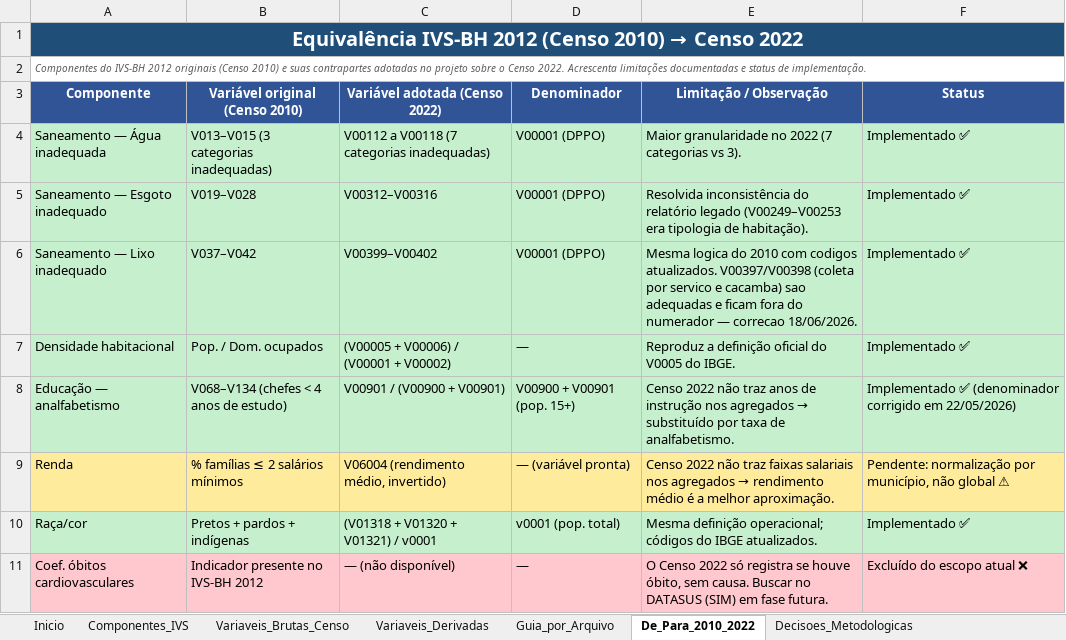
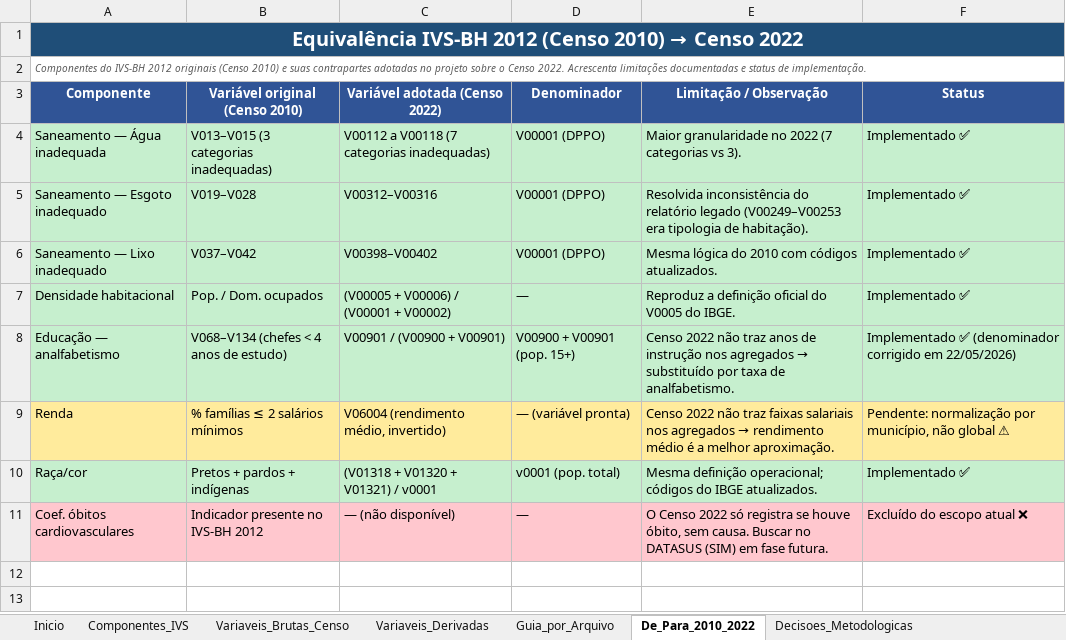
Before and after one commit to pedrinndias/Projeto_IVS_Censo, an Excel workbook: docs/Apresentacoes_IVS/Dicionario_Variaveis_IVS_Censo2022.xlsx, sheet De_Para_2010_2022, drawn as a sheet; values as stored, in another font and other column widths than the file's, no borders; the diff names each change by its address in the sheet, - before the commit and + after, or states it on an @@ line.

```diff
--- a/docs/Apresentacoes_IVS/Dicionario_Variaveis_IVS_Censo2022.xlsx (sheet De_Para_2010_2022)
+++ b/docs/Apresentacoes_IVS/Dicionario_Variaveis_IVS_Censo2022.xlsx (sheet De_Para_2010_2022)
-C6 (Variável adotada (Censo 2022)): V00399–V00402
+C6 (Variável adotada (Censo 2022)): V00398–V00402
-E6 (Limitação / Observação): Mesma logica do 2010 com codigos atualizados. V00397/V00398 (coleta por servico e cacamba) sao adequadas e ficam fora do numerador — correcao 18/06/2026.
+E6 (Limitação / Observação): Mesma lógica do 2010 com códigos atualizados.
```
Also changed, not shown: sheet Decisoes_Metodologicas, sheet Variaveis_Brutas_Censo, sheet Componentes_IVS, sheet Variaveis_Derivadas, 15 other files.
